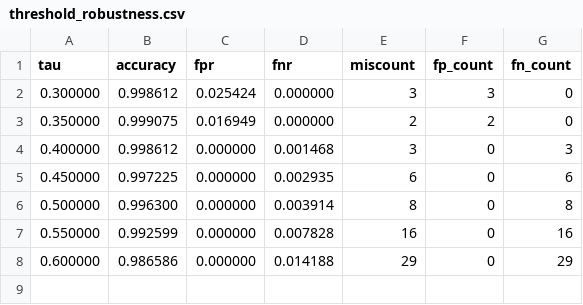
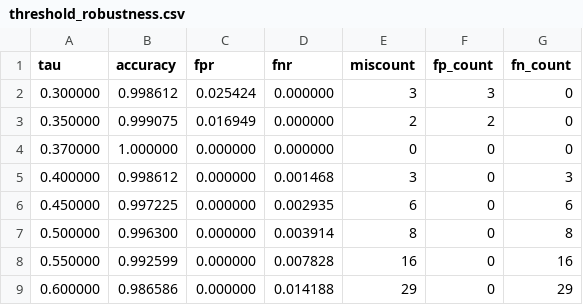
Before and after one commit to saoirsebarry/multiagent-deepfake-detection, a CSV file: paper_artifacts/threshold_robustness.csv, drawn as a sheet.

Commit message:
Align every threshold reference to the paper's operating point tau=0.37
task_03's docstring still called tau=0.5 the paper's decision boundary and its
LaTeX bolded the 0.5 row; orchestrator.py hard-coded 0.38 (no test sample scores
in [0.37, 0.38), so stored verdicts are unchanged). The sweep now includes the
0.37 row the manuscript's Table 12 reports, regenerated from the released CSV.

```diff
--- a/paper_artifacts/threshold_robustness.csv
+++ b/paper_artifacts/threshold_robustness.csv
@@ -3,2 +3,3 @@ tau,accuracy,fpr,fnr,miscount,fp_count,fn_count
 0.350000,0.999075,0.016949,0.000000,2,2,0
+0.370000,1.000000,0.000000,0.000000,0,0,0
 0.400000,0.998612,0.000000,0.001468,3,0,3
```
Also changed, not shown: 3 other files.
